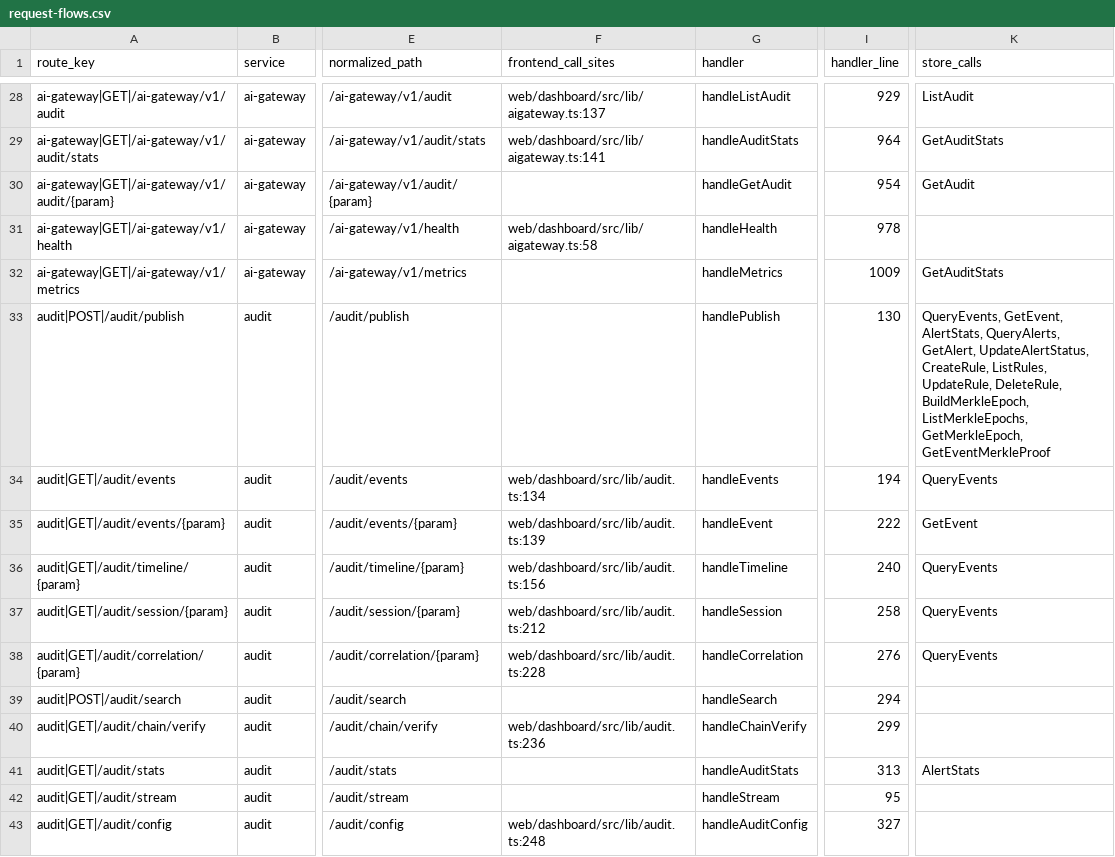
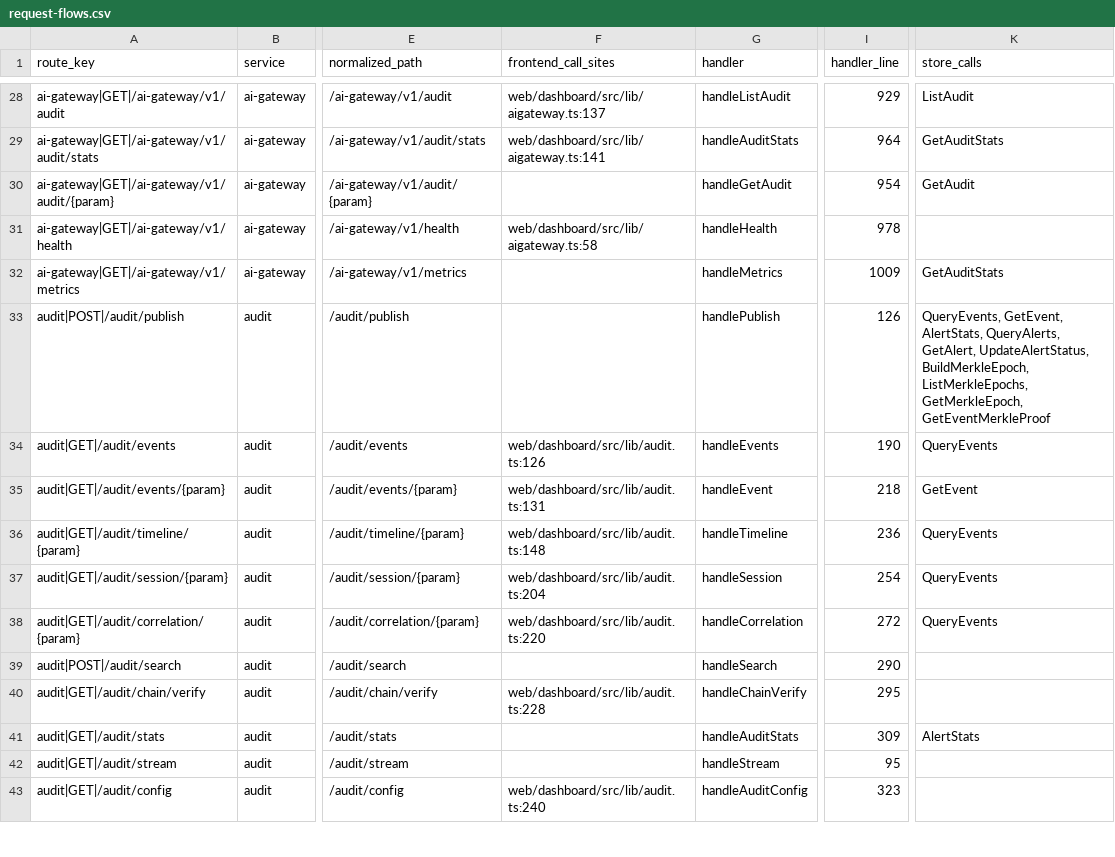
Before and after one commit to nishanttrana/KMSBeta, a CSV file: docs/generated/request-flows.csv, drawn as a sheet; only a part is shown, gaps mark what is left out; the diff covers the shown part only; the diff names each change by its address in the sheet, - before the commit and + after, or states it on an @@ line.

```diff
--- a/docs/generated/request-flows.csv
+++ b/docs/generated/request-flows.csv
-I33 (handler_line): 130
+I33 (handler_line): 126
-K33 (store_calls): …GetAlert, UpdateAlertStatus, CreateRule, ListRules, UpdateRule, DeleteRule, BuildMerkleEpoch, ListMerkleEpochs,…
+K33 (store_calls): …GetAlert, UpdateAlertStatus, BuildMerkleEpoch, ListMerkleEpochs,…
-F34 (frontend_call_sites): web/dashboard/src/lib/audit.ts:134
+F34 (frontend_call_sites): web/dashboard/src/lib/audit.ts:126
-I34 (handler_line): 194
+I34 (handler_line): 190
-F35 (frontend_call_sites): web/dashboard/src/lib/audit.ts:139
+F35 (frontend_call_sites): web/dashboard/src/lib/audit.ts:131
-I35 (handler_line): 222
+I35 (handler_line): 218
-F36 (frontend_call_sites): web/dashboard/src/lib/audit.ts:156
+F36 (frontend_call_sites): web/dashboard/src/lib/audit.ts:148
-I36 (handler_line): 240
+I36 (handler_line): 236
-F37 (frontend_call_sites): web/dashboard/src/lib/audit.ts:212
+F37 (frontend_call_sites): web/dashboard/src/lib/audit.ts:204
-I37 (handler_line): 258
+I37 (handler_line): 254
-F38 (frontend_call_sites): web/dashboard/src/lib/audit.ts:228
+F38 (frontend_call_sites): web/dashboard/src/lib/audit.ts:220
-I38 (handler_line): 276
+I38 (handler_line): 272
-I39 (handler_line): 294
+I39 (handler_line): 290
-F40 (frontend_call_sites): web/dashboard/src/lib/audit.ts:236
+F40 (frontend_call_sites): web/dashboard/src/lib/audit.ts:228
-I40 (handler_line): 299
+I40 (handler_line): 295
-I41 (handler_line): 313
+I41 (handler_line): 309
-F43 (frontend_call_sites): web/dashboard/src/lib/audit.ts:248
+F43 (frontend_call_sites): web/dashboard/src/lib/audit.ts:240
-I43 (handler_line): 327
+I43 (handler_line): 323
```
Also changed, not shown: 4 removed rows and 17 edited cells elsewhere in this file, docs/generated/backend-routes.csv, docs/generated/frontend-calls.csv, 20 other files.
